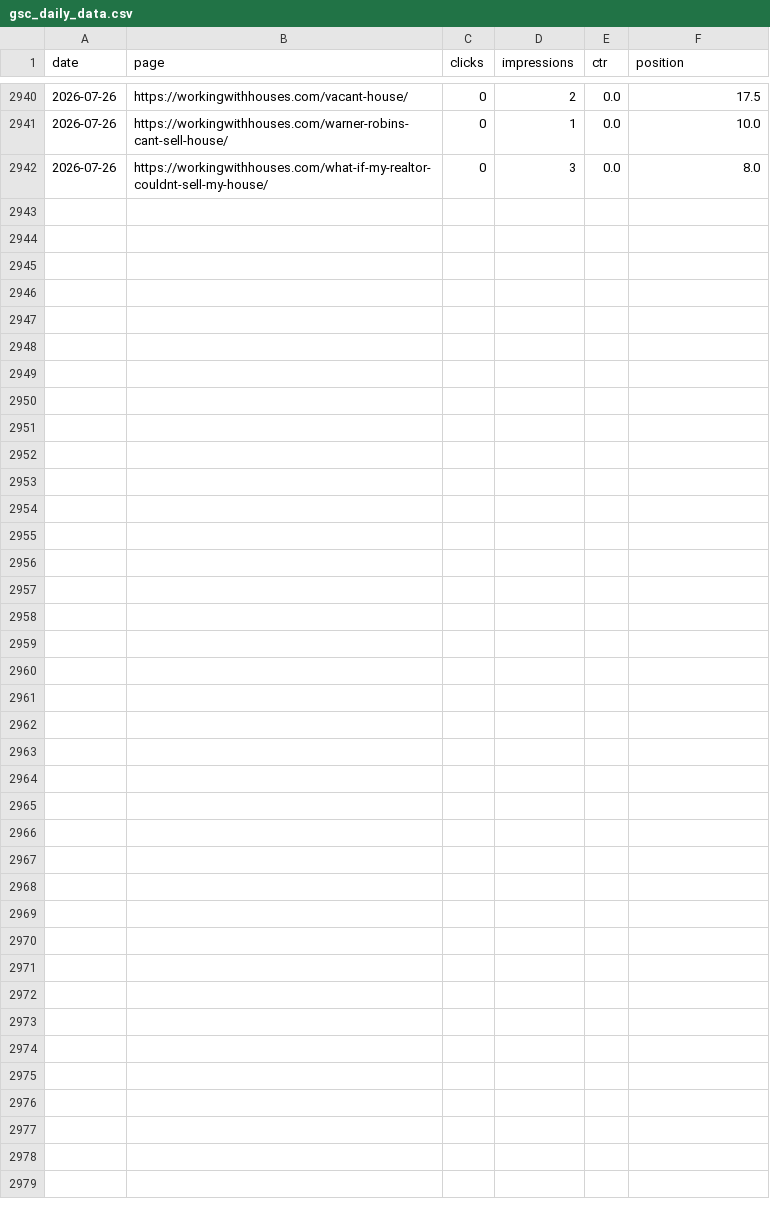
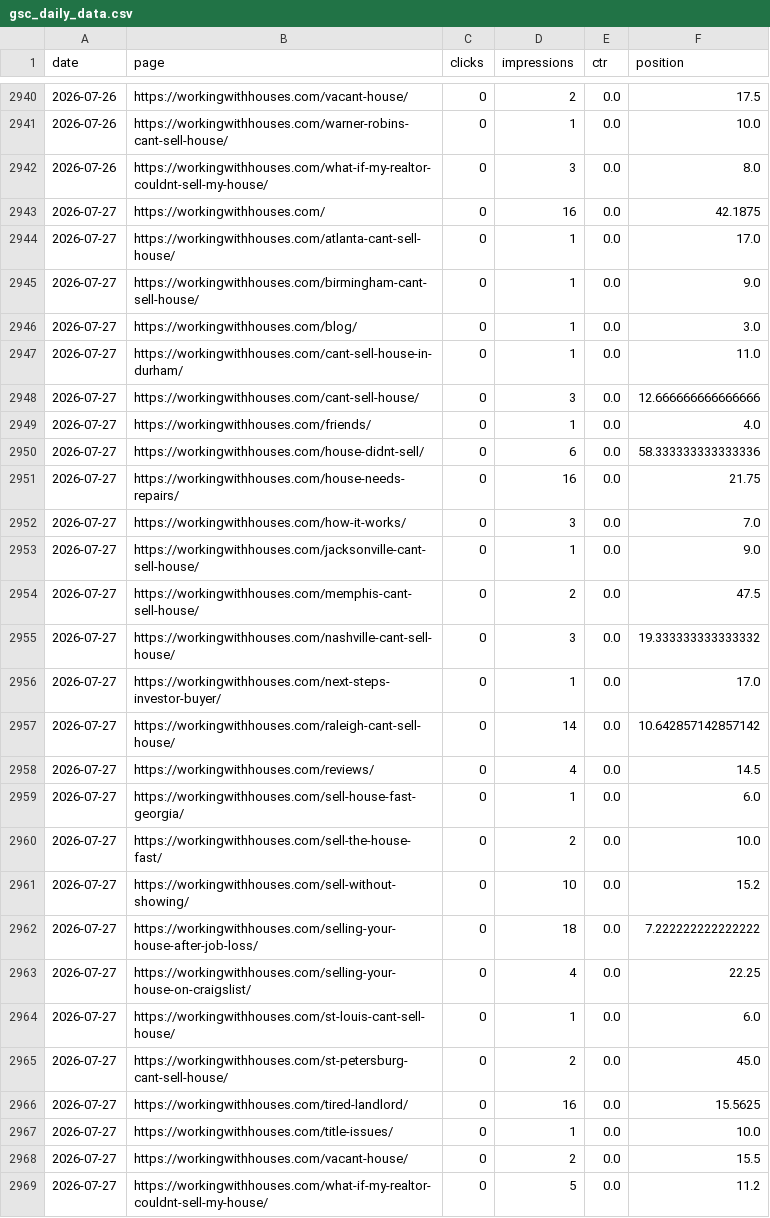
Before and after one commit to figlesias7/GSC-Tracker, a CSV file: data/gsc_daily_data.csv, drawn as a sheet; only a part is shown, gaps mark what is left out; the diff names each change by its address in the sheet, - before the commit and + after, or states it on an @@ line.

```diff
--- a/data/gsc_daily_data.csv
+++ b/data/gsc_daily_data.csv
+row 2943: 2026-07-27 | https://workingwithhouses.com/ | 0 | 16 | 0.0 | 42.1875
+row 2944: 2026-07-27 | https://workingwithhouses.com/atlanta-cant-sell-house/ | 0 | 1 | 0.0 | 17.0
+row 2945: 2026-07-27 | https://workingwithhouses.com/birmingham-cant-sell-house/ | 0 | 1 | 0.0 | 9.0
+row 2946: 2026-07-27 | https://workingwithhouses.com/blog/ | 0 | 1 | 0.0 | 3.0
+row 2947: 2026-07-27 | https://workingwithhouses.com/cant-sell-house-in-durham/ | 0 | 1 | 0.0 | 11.0
+row 2948: 2026-07-27 | https://workingwithhouses.com/cant-sell-house/ | 0 | 3 | 0.0 | 12.666666666666666
+row 2949: 2026-07-27 | https://workingwithhouses.com/friends/ | 0 | 1 | 0.0 | 4.0
+row 2950: 2026-07-27 | https://workingwithhouses.com/house-didnt-sell/ | 0 | 6 | 0.0 | 58.333333333333336
+row 2951: 2026-07-27 | https://workingwithhouses.com/house-needs-repairs/ | 0 | 16 | 0.0 | 21.75
+row 2952: 2026-07-27 | https://workingwithhouses.com/how-it-works/ | 0 | 3 | 0.0 | 7.0
+row 2953: 2026-07-27 | https://workingwithhouses.com/jacksonville-cant-sell-house/ | 0 | 1 | 0.0 | 9.0
+row 2954: 2026-07-27 | https://workingwithhouses.com/memphis-cant-sell-house/ | 0 | 2 | 0.0 | 47.5
+row 2955: 2026-07-27 | https://workingwithhouses.com/nashville-cant-sell-house/ | 0 | 3 | 0.0 | 19.333333333333332
+row 2956: 2026-07-27 | https://workingwithhouses.com/next-steps-investor-buyer/ | 0 | 1 | 0.0 | 17.0
+row 2957: 2026-07-27 | https://workingwithhouses.com/raleigh-cant-sell-house/ | 0 | 14 | 0.0 | 10.642857142857142
+row 2958: 2026-07-27 | https://workingwithhouses.com/reviews/ | 0 | 4 | 0.0 | 14.5
+row 2959: 2026-07-27 | https://workingwithhouses.com/sell-house-fast-georgia/ | 0 | 1 | 0.0 | 6.0
+row 2960: 2026-07-27 | https://workingwithhouses.com/sell-the-house-fast/ | 0 | 2 | 0.0 | 10.0
+row 2961: 2026-07-27 | https://workingwithhouses.com/sell-without-showing/ | 0 | 10 | 0.0 | 15.2
+row 2962: 2026-07-27 | https://workingwithhouses.com/selling-your-house-after-job-loss/ | 0 | 18 | 0.0 | 7.222222222222222
+row 2963: 2026-07-27 | https://workingwithhouses.com/selling-your-house-on-craigslist/ | 0 | 4 | 0.0 | 22.25
+row 2964: 2026-07-27 | https://workingwithhouses.com/st-louis-cant-sell-house/ | 0 | 1 | 0.0 | 6.0
+row 2965: 2026-07-27 | https://workingwithhouses.com/st-petersburg-cant-sell-house/ | 0 | 2 | 0.0 | 45.0
+row 2966: 2026-07-27 | https://workingwithhouses.com/tired-landlord/ | 0 | 16 | 0.0 | 15.5625
+row 2967: 2026-07-27 | https://workingwithhouses.com/title-issues/ | 0 | 1 | 0.0 | 10.0
+row 2968: 2026-07-27 | https://workingwithhouses.com/vacant-house/ | 0 | 2 | 0.0 | 15.5
+row 2969: 2026-07-27 | https://workingwithhouses.com/what-if-my-realtor-couldnt-sell-my-house/ | 0 | 5 | 0.0 | 11.2
```
Also changed, not shown: 1 other file.
